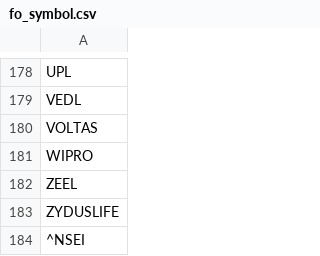
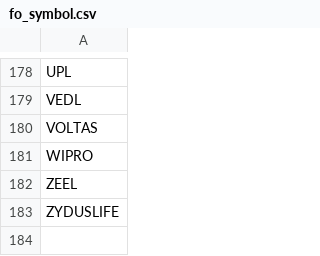
Before and after one commit to trustfaridabad/fo, a CSV file: fo_symbol.csv, drawn as a sheet; only a part is shown, gaps mark what is left out; the diff names each change by its address in the sheet, - before the commit and + after, or states it on an @@ line.

Commit message:
Update fo_symbol.csv

```diff
--- a/fo_symbol.csv
+++ b/fo_symbol.csv
-row 184: ^NSEI
```
